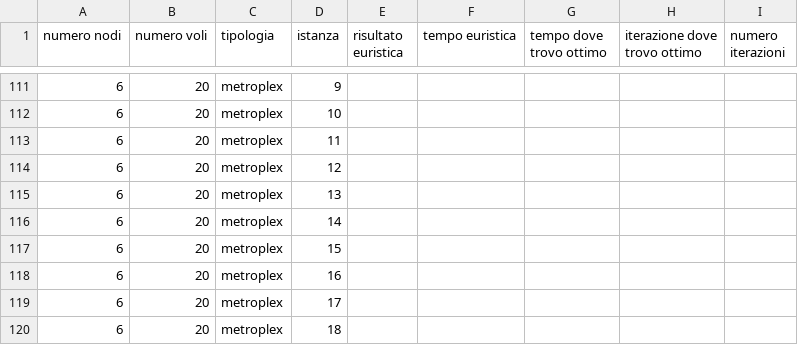
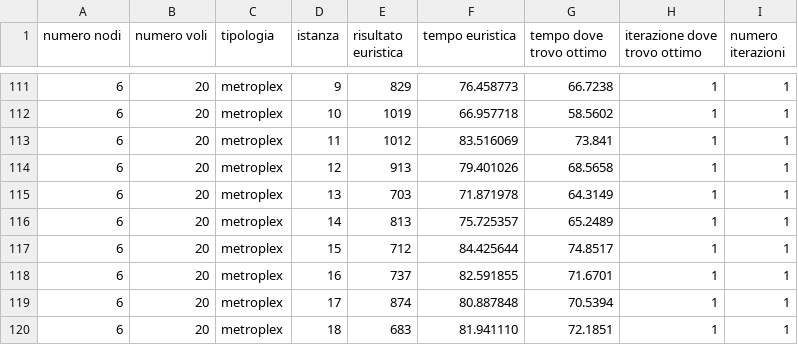
Before and after one commit to Fiden99/UAMdeconflictionMasterThesis, a CSV file: modelli/times_only_heuristic.csv, drawn as a sheet; only a part is shown, gaps mark what is left out; the diff covers the shown part only.

```diff
--- a/modelli/times_only_heuristic.csv
+++ b/modelli/times_only_heuristic.csv
@@ -111,10 +111,10 @@
-6,20,"metroplex",9,
-6,20,"metroplex",10,
-6,20,"metroplex",11,
-6,20,"metroplex",12,
-6,20,"metroplex",13,
-6,20,"metroplex",14,
-6,20,"metroplex",15,
-6,20,"metroplex",16,
-6,20,"metroplex",17,
-6,20,"metroplex",18,
+6,20,"metroplex",9,829,76.458773,66.7238,1,1
+6,20,"metroplex",10,1019,66.957718,58.5602,1,1
+6,20,"metroplex",11,1012,83.516069,73.841,1,1
+6,20,"metroplex",12,913,79.401026,68.5658,1,1
+6,20,"metroplex",13,703,71.871978,64.3149,1,1
+6,20,"metroplex",14,813,75.725357,65.2489,1,1
+6,20,"metroplex",15,712,84.425644,74.8517,1,1
+6,20,"metroplex",16,737,82.591855,71.6701,1,1
+6,20,"metroplex",17,874,80.887848,70.5394,1,1
+6,20,"metroplex",18,683,81.941110,72.1851,1,1
```
Also changed, not shown: 50 edited cells elsewhere in this file.
